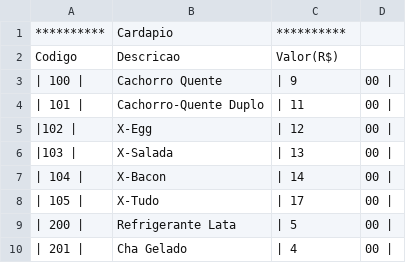
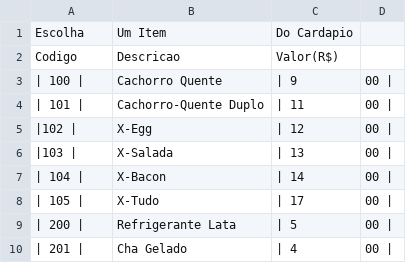
Before and after one commit to lrodrigob/Treinamentos_2, a CSV file: pokemon_data6.csv (was pokemon_data5.csv), drawn as a sheet; removed rows and columns are numbered as before the commit, all else as after; the diff names each change by its address in the sheet, - before the commit and + after, or states it on an @@ line.

Commit message:
Update and rename pokemon_data5.csv to pokemon_data6.csv

```diff
--- a/pokemon_data5.csv
+++ b/pokemon_data6.csv
-row 1: ********** | Cardapio | **********
+row 1: Escolha | Um Item | Do Cardapio
```
